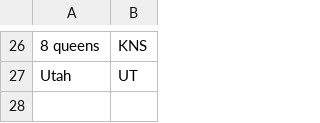
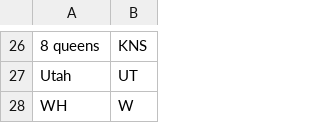
Before and after one commit to jamesturk/jellyfish-testdata-OBSOLETE, a CSV file: metaphone.csv, drawn as a sheet; only a part is shown, gaps mark what is left out; the diff names each change by its address in the sheet, - before the commit and + after, or states it on an @@ line.

Commit message:
metaphone w->wh

```diff
--- a/metaphone.csv
+++ b/metaphone.csv
+row 28: WH | W
```
